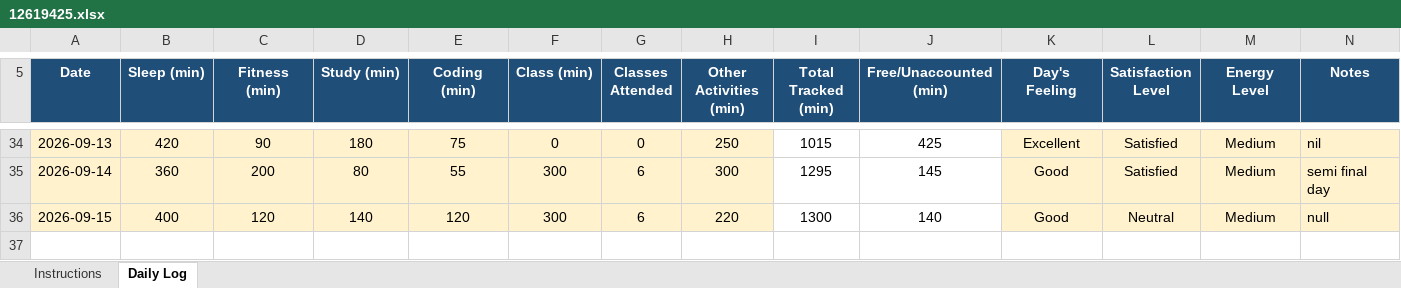
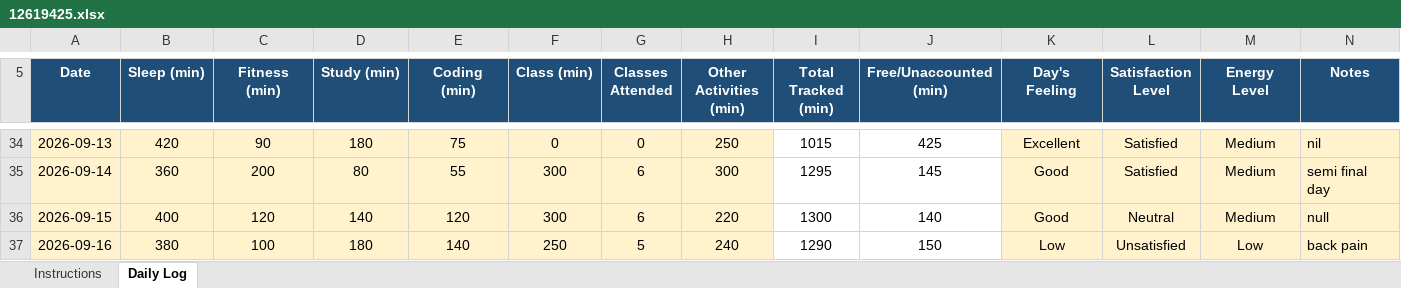
Before and after one commit to hananashraf7/CAP776, an Excel workbook: 12619425.xlsx, sheet Daily Log, drawn as a sheet; only a part is shown, gaps mark what is left out; values as stored, in another font and other column widths than the file's, no borders; conditional formats not drawn; rows hold the shown columns only; the diff names each change by its address in the sheet, - before the commit and + after, or states it on an @@ line.

Commit message:
Update Data set

```diff
--- a/12619425.xlsx (sheet Daily Log)
+++ b/12619425.xlsx (sheet Daily Log)
+row 37: 2026-09-16 | 380 | 100 | 180 | 140 | 250 | 5 | 240 | 1290 | 150 | Low | Unsatisfied | Low | back pain
```
